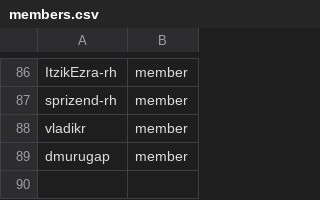
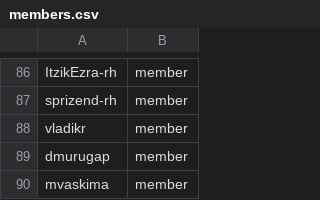
Before and after one commit to innabox/github-config, a CSV file: members.csv, drawn as a sheet; only a part is shown, gaps mark what is left out.

Commit message:
Update members.csv
New member on project

```diff
--- a/members.csv
+++ b/members.csv
@@ -89 +89,2 @@ vladikr,member
 dmurugap,member
+mvaskima,member
```
